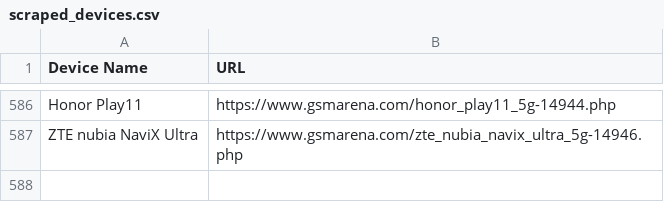
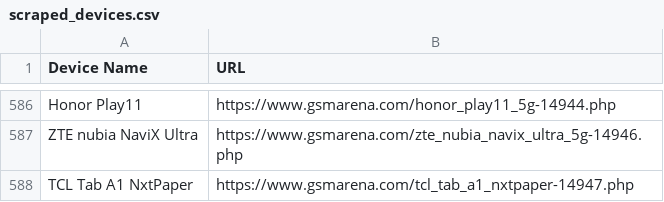
Before and after one commit to fahimpyto/ZuZu_autobot, a CSV file: scraped_devices.csv, drawn as a sheet; only a part is shown, gaps mark what is left out.

```diff
--- a/scraped_devices.csv
+++ b/scraped_devices.csv
@@ -587 +587,2 @@ Honor Play11,https://www.gsmarena.com/honor_play11_5g-14944.php
 ZTE nubia NaviX Ultra,https://www.gsmarena.com/zte_nubia_navix_ultra_5g-14946.php
+TCL Tab A1 NxtPaper,https://www.gsmarena.com/tcl_tab_a1_nxtpaper-14947.php
```
Also changed, not shown: 3 other files.
